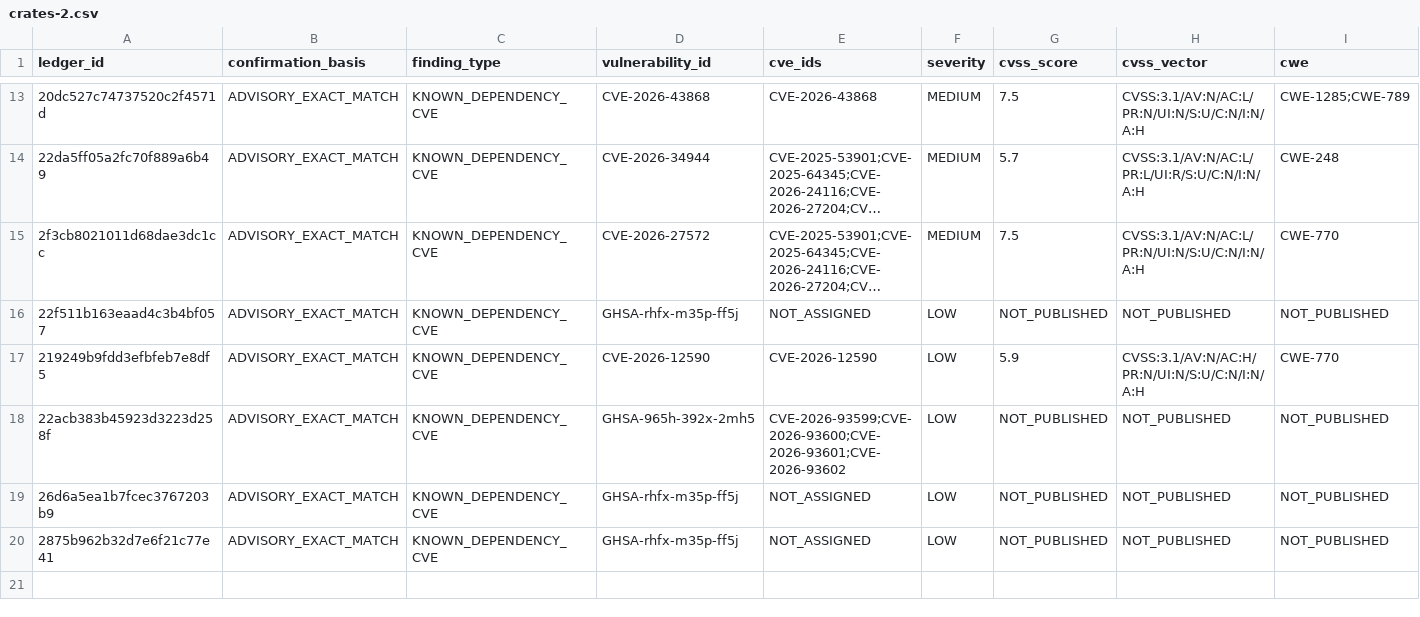
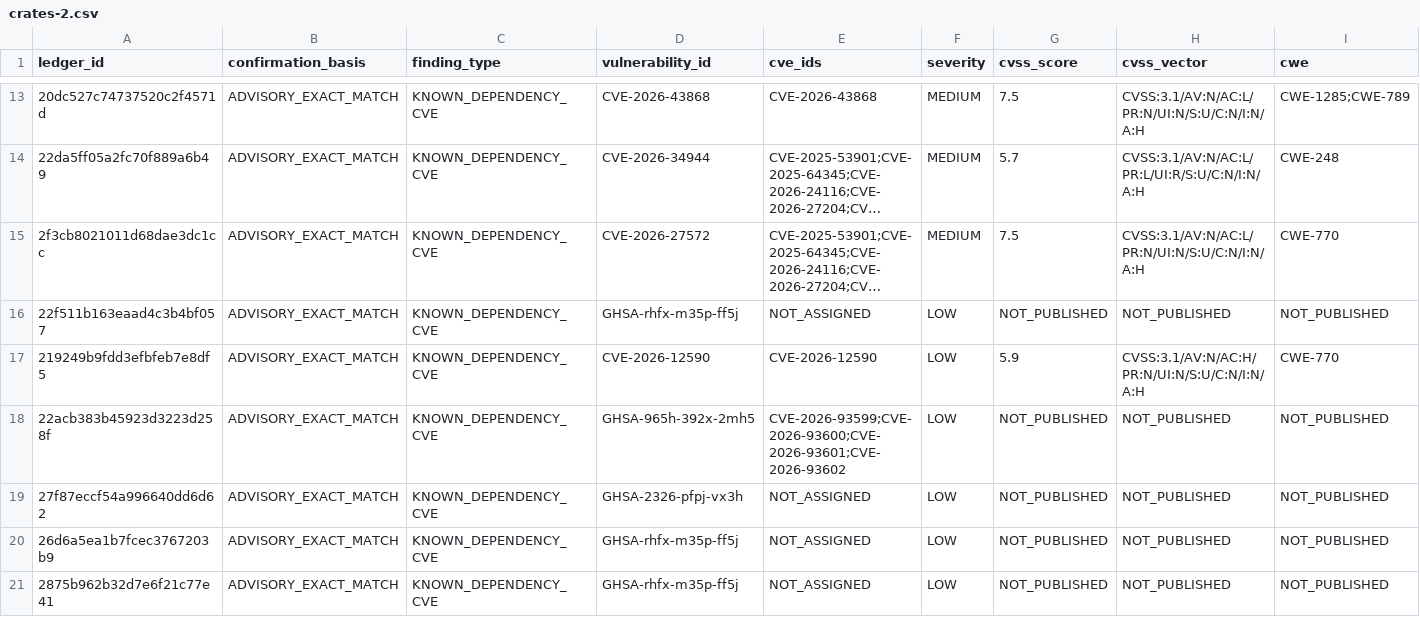
Before and after one commit to OpenSource-For-Freedom/Huginn, a CSV file: ledger/cve_ledger/crates-2.csv, drawn as a sheet; only a part is shown, gaps mark what is left out; long unchanged cells end in …; rows hold the shown columns only; the diff names each change by its address in the sheet, - before the commit and + after, or states it on an @@ line.

```diff
--- a/ledger/cve_ledger/crates-2.csv
+++ b/ledger/cve_ledger/crates-2.csv
+row 19: 27f87eccf54a996640dd6d62 | ADVISORY_EXACT_MATCH | KNOWN_DEPENDENCY_CVE | GHSA-2326-pfpj-vx3h | NOT_ASSIGNED | LOW | NOT_PUBLISHED | NOT_PUBLISHED | NOT_PUBLISHED
```
Also changed, not shown: ledger/cve_ledger/crates-c.csv, ledger/cve_ledger/crates-d.csv, 9 other files.
